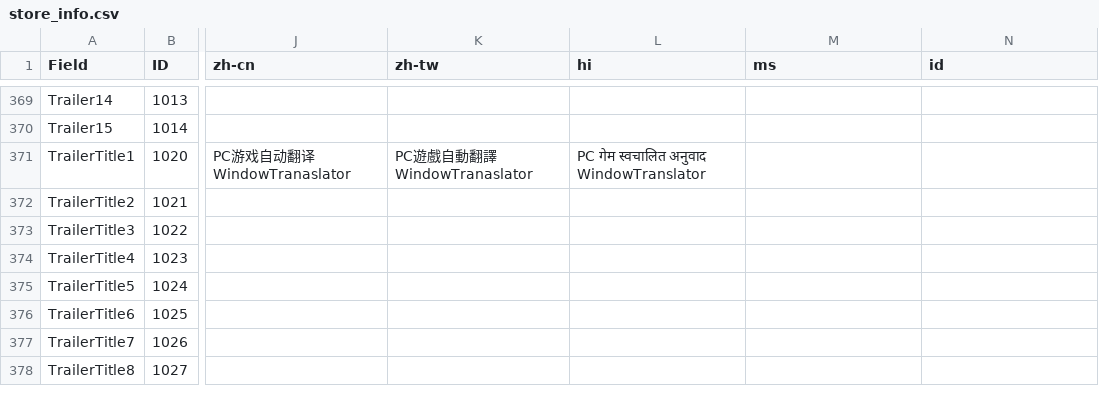
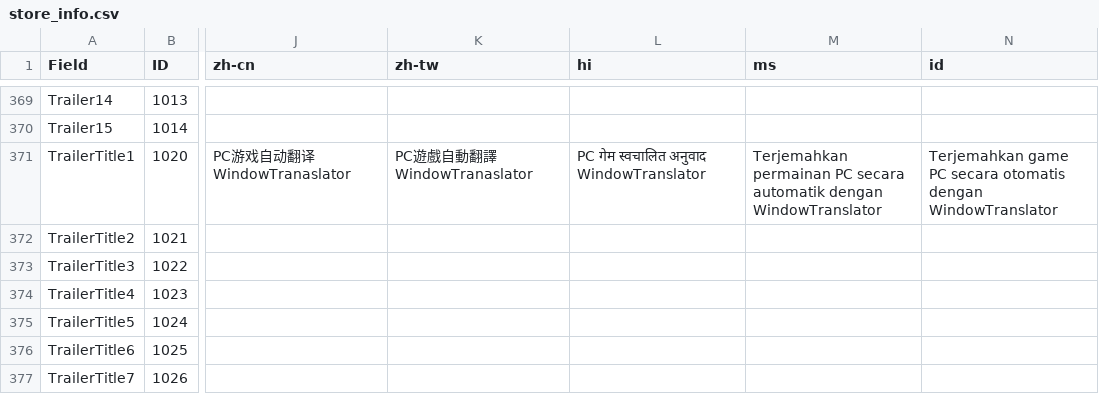
Before and after one commit to Freeesia/WindowTranslator, a CSV file: store/store_info.csv, drawn as a sheet; only a part is shown, gaps mark what is left out; the shorter side is filled out with more unchanged rows; the diff covers the shown part only; the diff names each change by its address in the sheet, - before the commit and + after, or states it on an @@ line.

```diff
--- a/store/store_info.csv
+++ b/store/store_info.csv
-M371 (ms): (empty)
+M371 (ms): Terjemahkan permainan PC secara automatik dengan WindowTranslator
-N371 (id): (empty)
+N371 (id): Terjemahkan game PC secara otomatis dengan WindowTranslator
```
Also changed, not shown: 30 edited cells elsewhere in this file.
